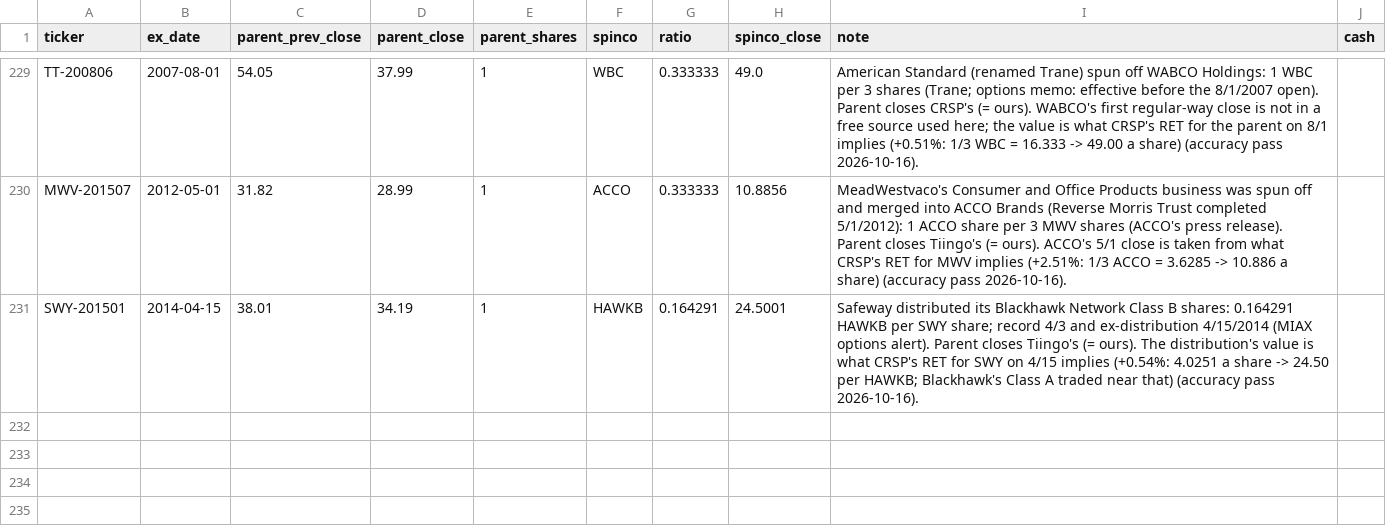
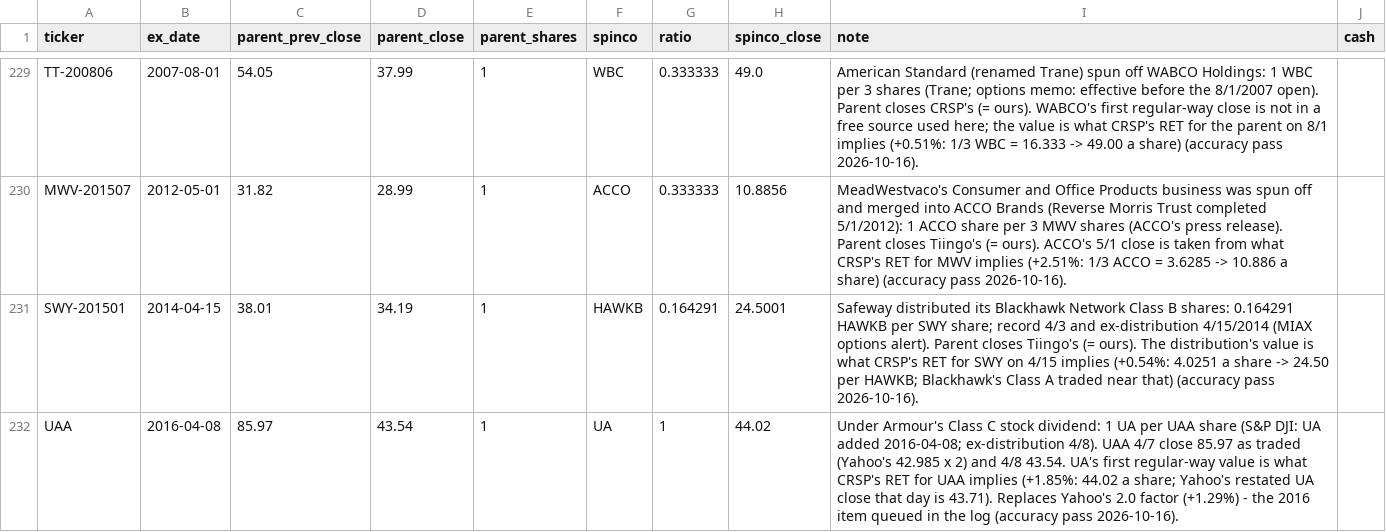
Before and after one commit to Johnbrick123/sp500-data, a CSV file: spinoffs.csv, drawn as a sheet; only a part is shown, gaps mark what is left out.

```diff
--- a/spinoffs.csv
+++ b/spinoffs.csv
@@ -231 +231,2 @@ MWV-201507,2012-05-01,31.82,28.99,1,ACCO,0.333333,10.8856,"MeadWestvaco's Consum
 SWY-201501,2014-04-15,38.01,34.19,1,HAWKB,0.164291,24.5001,"Safeway distributed its Blackhawk Network Class B shares: 0.164291 HAWKB per SWY share; record 4/3 and ex-distribution 4/15/2014 (MIAX options alert). Parent closes Tiingo's (= ours). The distribution's value is what CRSP's RET for SWY on 4/15 implies (+0.54%: 4.0251 a share -> 24.50 per HAWKB; Blackhawk's Class A traded near that) (accuracy pass 2026-10-16).",
+UAA,2016-04-08,85.97,43.54,1,UA,1,44.02,"Under Armour's Class C stock dividend: 1 UA per UAA share (S&P DJI: UA added 2016-04-08; ex-distribution 4/8). UAA 4/7 close 85.97 as traded (Yahoo's 42.985 x 2) and 4/8 43.54. UA's first regular-way value is what CRSP's RET for UAA implies (+1.85%: 44.02 a share; Yahoo's restated UA close that day is 43.71). Replaces Yahoo's 2.0 factor (+1.29%) - the 2016 item queued in the log (accuracy pass 2026-10-16).",
```
